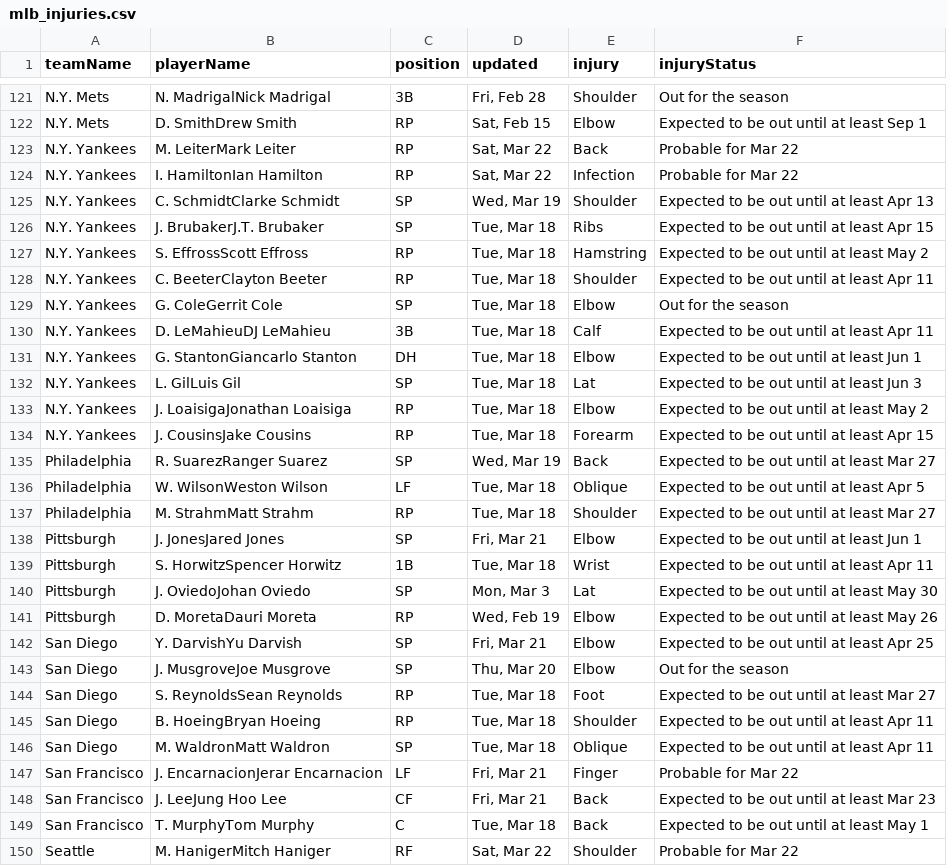
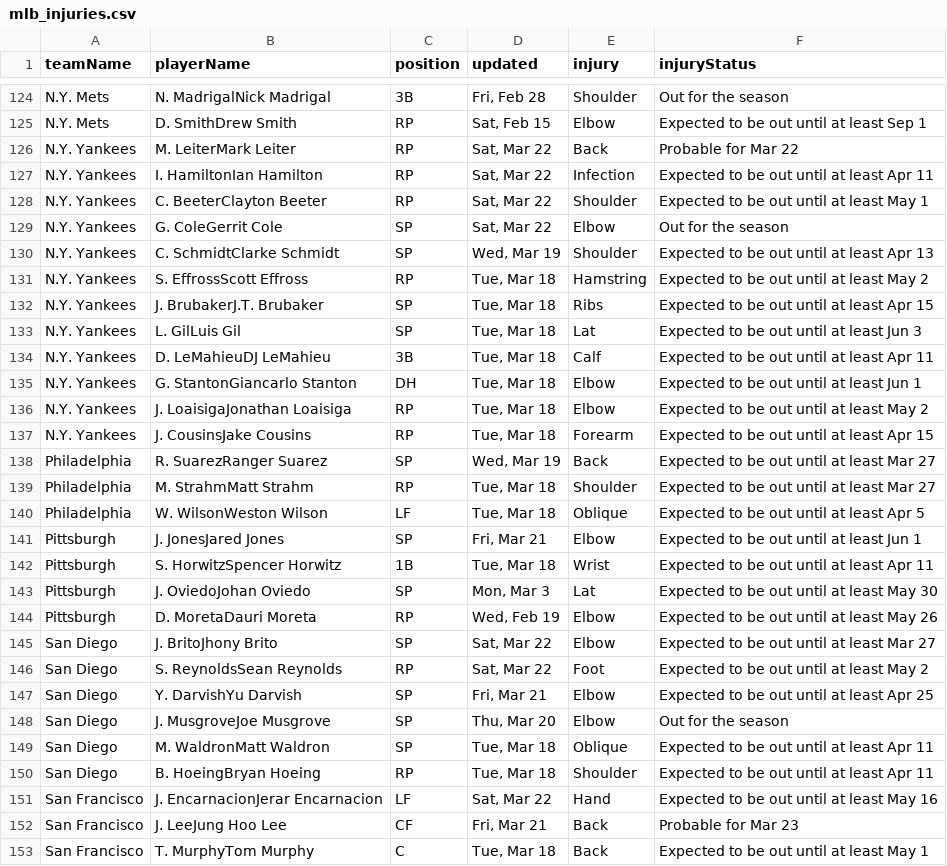
Before and after one commit to quintonfesq04/RealSports, a CSV file: MLB/mlb_injuries.csv, drawn as a sheet; only a part is shown, gaps mark what is left out; the shorter side is filled out with more unchanged rows; the diff covers the shown part only.

```diff
--- a/MLB/mlb_injuries.csv
+++ b/MLB/mlb_injuries.csv
@@ -123,11 +126,11 @@ N.Y. Mets,D. SmithDrew Smith,RP,"Sat, Feb 15",Elbow,Expected to be out until at
 N.Y. Yankees,M. LeiterMark Leiter,RP,"Sat, Mar 22",Back,Probable for Mar 22
-N.Y. Yankees,I. HamiltonIan Hamilton,RP,"Sat, Mar 22",Infection,Probable for Mar 22
+N.Y. Yankees,I. HamiltonIan Hamilton,RP,"Sat, Mar 22",Infection,Expected to be out until at least Apr 11
+N.Y. Yankees,C. BeeterClayton Beeter,RP,"Sat, Mar 22",Shoulder,Expected to be out until at least May 1
+N.Y. Yankees,G. ColeGerrit Cole,SP,"Sat, Mar 22",Elbow,Out for the season
 N.Y. Yankees,C. SchmidtClarke Schmidt,SP,"Wed, Mar 19",Shoulder,Expected to be out until at least Apr 13
+N.Y. Yankees,S. EffrossScott Effross,RP,"Tue, Mar 18",Hamstring,Expected to be out until at least May 2
 N.Y. Yankees,J. BrubakerJ.T. Brubaker,SP,"Tue, Mar 18",Ribs,Expected to be out until at least Apr 15
-N.Y. Yankees,S. EffrossScott Effross,RP,"Tue, Mar 18",Hamstring,Expected to be out until at least May 2
-N.Y. Yankees,C. BeeterClayton Beeter,RP,"Tue, Mar 18",Shoulder,Expected to be out until at least Apr 11
-N.Y. Yankees,G. ColeGerrit Cole,SP,"Tue, Mar 18",Elbow,Out for the season
+N.Y. Yankees,L. GilLuis Gil,SP,"Tue, Mar 18",Lat,Expected to be out until at least Jun 3
 N.Y. Yankees,D. LeMahieuDJ LeMahieu,3B,"Tue, Mar 18",Calf,Expected to be out until at least Apr 11
 N.Y. Yankees,G. StantonGiancarlo Stanton,DH,"Tue, Mar 18",Elbow,Expected to be out until at least Jun 1
-N.Y. Yankees,L. GilLuis Gil,SP,"Tue, Mar 18",Lat,Expected to be out until at least Jun 3
 N.Y. Yankees,J. LoaisigaJonathan Loaisiga,RP,"Tue, Mar 18",Elbow,Expected to be out until at least May 2
@@ -135,4 +138,4 @@ N.Y. Yankees,J. CousinsJake Cousins,RP,"Tue, Mar 18",Forearm,Expected to be out
 Philadelphia,R. SuarezRanger Suarez,SP,"Wed, Mar 19",Back,Expected to be out until at least Mar 27
+Philadelphia,M. StrahmMatt Strahm,RP,"Tue, Mar 18",Shoulder,Expected to be out until at least Mar 27
 Philadelphia,W. WilsonWeston Wilson,LF,"Tue, Mar 18",Oblique,Expected to be out until at least Apr 5
-Philadelphia,M. StrahmMatt Strahm,RP,"Tue, Mar 18",Shoulder,Expected to be out until at least Mar 27
 Pittsburgh,J. JonesJared Jones,SP,"Fri, Mar 21",Elbow,Expected to be out until at least Jun 1
@@ -141,9 +144,10 @@ Pittsburgh,J. OviedoJohan Oviedo,SP,"Mon, Mar 3",Lat,Expected to be out until at
 Pittsburgh,D. MoretaDauri Moreta,RP,"Wed, Feb 19",Elbow,Expected to be out until at least May 26
+San Diego,J. BritoJhony Brito,SP,"Sat, Mar 22",Elbow,Expected to be out until at least Mar 27
+San Diego,S. ReynoldsSean Reynolds,RP,"Sat, Mar 22",Foot,Expected to be out until at least May 2
 San Diego,Y. DarvishYu Darvish,SP,"Fri, Mar 21",Elbow,Expected to be out until at least Apr 25
 San Diego,J. MusgroveJoe Musgrove,SP,"Thu, Mar 20",Elbow,Out for the season
-San Diego,S. ReynoldsSean Reynolds,RP,"Tue, Mar 18",Foot,Expected to be out until at least Mar 27
+San Diego,M. WaldronMatt Waldron,SP,"Tue, Mar 18",Oblique,Expected to be out until at least Apr 11
 San Diego,B. HoeingBryan Hoeing,RP,"Tue, Mar 18",Shoulder,Expected to be out until at least Apr 11
-San Diego,M. WaldronMatt Waldron,SP,"Tue, Mar 18",Oblique,Expected to be out until at least Apr 11
-San Francisco,J. EncarnacionJerar Encarnacion,LF,"Fri, Mar 21",Finger,Probable for Mar 22
-San Francisco,J. LeeJung Hoo Lee,CF,"Fri, Mar 21",Back,Expected to be out until at least Mar 23
+San Francisco,J. EncarnacionJerar Encarnacion,LF,"Sat, Mar 22",Hand,Expected to be out until at least May 16
+San Francisco,J. LeeJung Hoo Lee,CF,"Fri, Mar 21",Back,Probable for Mar 23
 San Francisco,T. MurphyTom Murphy,C,"Tue, Mar 18",Back,Expected to be out until at least May 1
```
Also changed, not shown: 10 added rows, 3 removed rows, 19 moved rows and 5 edited cells elsewhere in this file, NBA/nba_healthy_player_stats.csv, NBA/nba_injury_report.csv, 7 other files.
